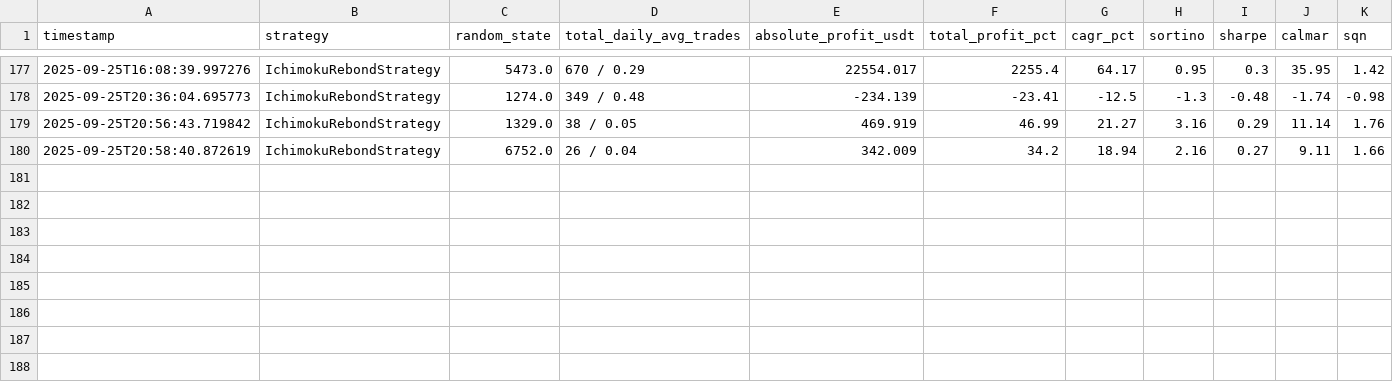
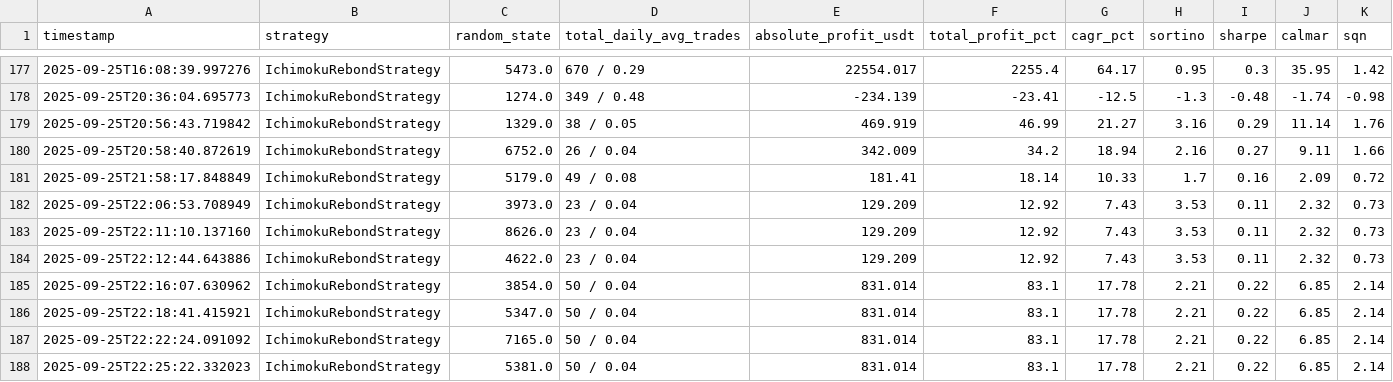
Before and after one commit to shudec/ft_userdata, a CSV file: backtest_results.csv, drawn as a sheet; only a part is shown, gaps mark what is left out; rows hold the shown columns only; the diff names each change by its address in the sheet, - before the commit and + after, or states it on an @@ line.

```diff
--- a/backtest_results.csv
+++ b/backtest_results.csv
+row 181: 2025-09-25T21:58:17.848849 | IchimokuRebondStrategy | 5179.0 | 49 / 0.08 | 181.41 | 18.14 | 10.33 | 1.7 | 0.16 | 2.09 | 0.72
+row 182: 2025-09-25T22:06:53.708949 | IchimokuRebondStrategy | 3973.0 | 23 / 0.04 | 129.209 | 12.92 | 7.43 | 3.53 | 0.11 | 2.32 | 0.73
+row 183: 2025-09-25T22:11:10.137160 | IchimokuRebondStrategy | 8626.0 | 23 / 0.04 | 129.209 | 12.92 | 7.43 | 3.53 | 0.11 | 2.32 | 0.73
+row 184: 2025-09-25T22:12:44.643886 | IchimokuRebondStrategy | 4622.0 | 23 / 0.04 | 129.209 | 12.92 | 7.43 | 3.53 | 0.11 | 2.32 | 0.73
+row 185: 2025-09-25T22:16:07.630962 | IchimokuRebondStrategy | 3854.0 | 50 / 0.04 | 831.014 | 83.1 | 17.78 | 2.21 | 0.22 | 6.85 | 2.14
+row 186: 2025-09-25T22:18:41.415921 | IchimokuRebondStrategy | 5347.0 | 50 / 0.04 | 831.014 | 83.1 | 17.78 | 2.21 | 0.22 | 6.85 | 2.14
+row 187: 2025-09-25T22:22:24.091092 | IchimokuRebondStrategy | 7165.0 | 50 / 0.04 | 831.014 | 83.1 | 17.78 | 2.21 | 0.22 | 6.85 | 2.14
+row 188: 2025-09-25T22:25:22.332023 | IchimokuRebondStrategy | 5381.0 | 50 / 0.04 | 831.014 | 83.1 | 17.78 | 2.21 | 0.22 | 6.85 | 2.14
```
Also changed, not shown: 11 other files.
